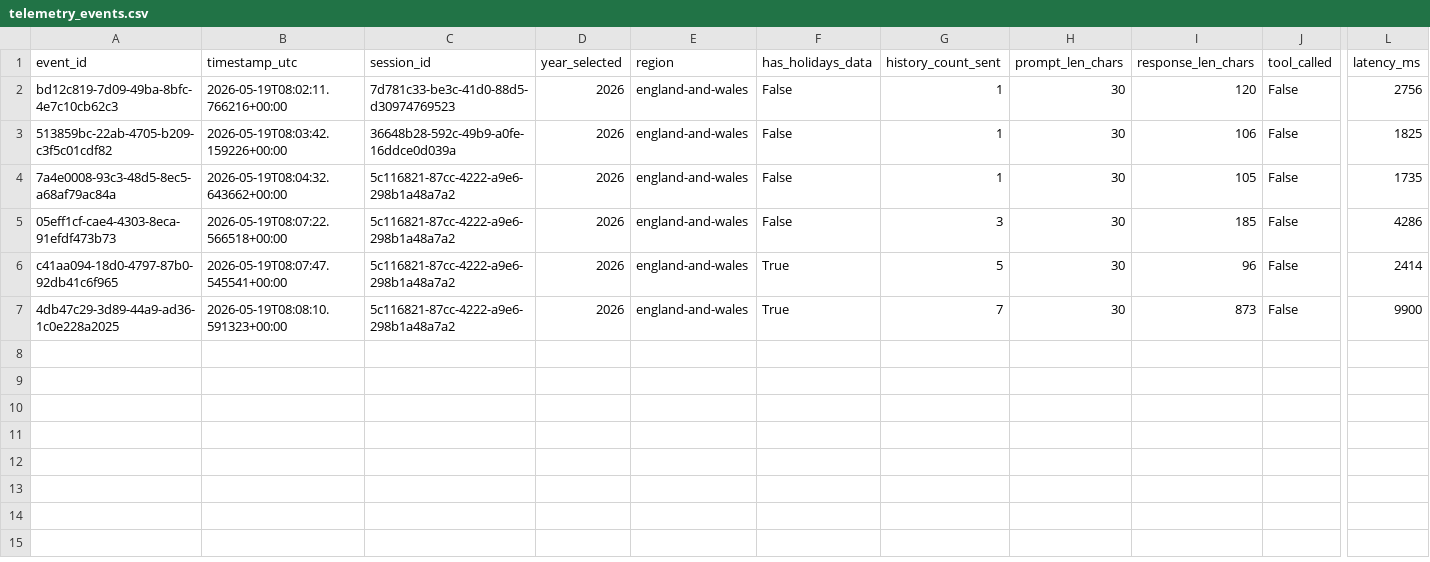
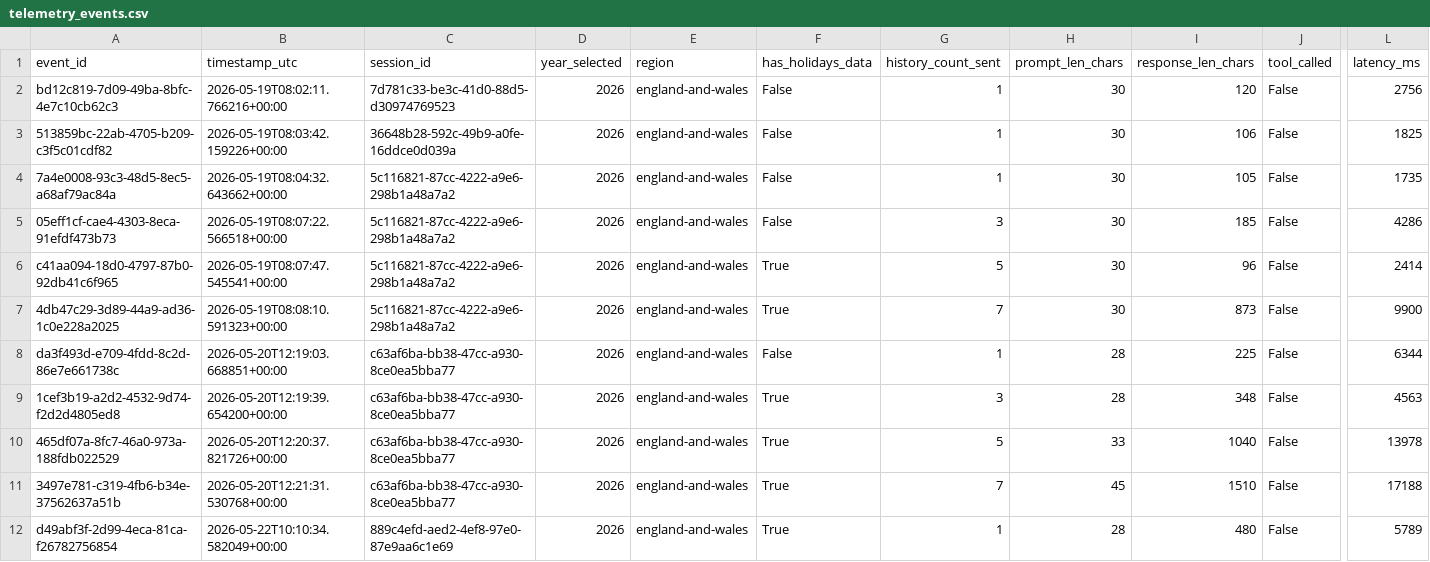
Before and after one commit to saurabhsahugit/smartholidayagent, a CSV file: data/telemetry_events.csv, drawn as a sheet; only a part is shown, gaps mark what is left out; rows hold the shown columns only; the diff names each change by its address in the sheet, - before the commit and + after, or states it on an @@ line.

```diff
--- a/data/telemetry_events.csv
+++ b/data/telemetry_events.csv
+row 8: da3f493d-e709-4fdd-8c2d-86e7e661738c | 2026-05-20T12:19:03.668851+00:00 | c63af6ba-bb38-47cc-a930-8ce0ea5bba77 | 2026 | england-and-wales | False | 1 | 28 | 225 | False | 6344
+row 9: 1cef3b19-a2d2-4532-9d74-f2d2d4805ed8 | 2026-05-20T12:19:39.654200+00:00 | c63af6ba-bb38-47cc-a930-8ce0ea5bba77 | 2026 | england-and-wales | True | 3 | 28 | 348 | False | 4563
+row 10: 465df07a-8fc7-46a0-973a-188fdb022529 | 2026-05-20T12:20:37.821726+00:00 | c63af6ba-bb38-47cc-a930-8ce0ea5bba77 | 2026 | england-and-wales | True | 5 | 33 | 1040 | False | 13978
+row 11: 3497e781-c319-4fb6-b34e-37562637a51b | 2026-05-20T12:21:31.530768+00:00 | c63af6ba-bb38-47cc-a930-8ce0ea5bba77 | 2026 | england-and-wales | True | 7 | 45 | 1510 | False | 17188
+row 12: d49abf3f-2d99-4eca-81ca-f26782756854 | 2026-05-22T10:10:34.582049+00:00 | 889c4efd-aed2-4ef8-97e0-87e9aa6c1e69 | 2026 | england-and-wales | True | 1 | 28 | 480 | False | 5789
```
Also changed, not shown: 5 other files.
